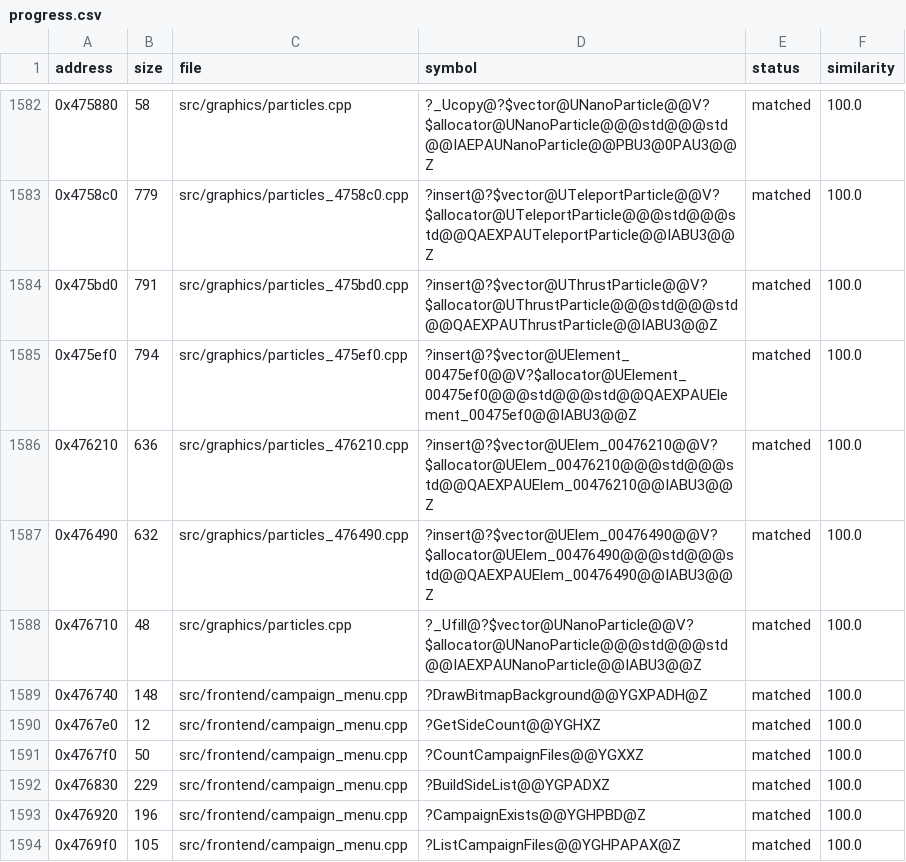
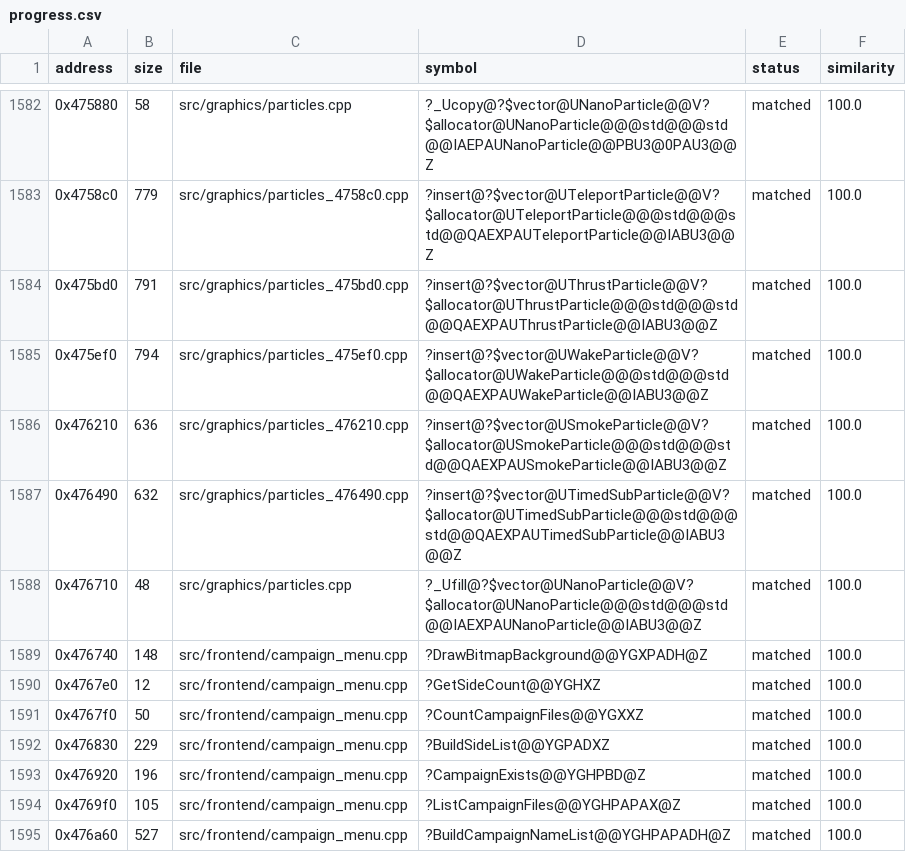
Before and after one commit to HectorBailey/byte-tactics, a CSV file: data/progress.csv, drawn as a sheet; only a part is shown, gaps mark what is left out; the shorter side is filled out with more unchanged rows.

Commit message:
Refactor: Name the three particle records

```diff
--- a/data/progress.csv
+++ b/data/progress.csv
@@ -1584,5 +1584,5 @@ address,size,file,symbol,status,similarity
 0x475bd0,791,src/graphics/particles_475bd0.cpp,?insert@?$vector@UThrustParticle@@V?$allocator@UThrustParticle@@@std@@@std@@QAEXPAUThrustParticle@@IABU3@@Z,matched,100.0
-0x475ef0,794,src/graphics/particles_475ef0.cpp,?insert@?$vector@UElement_00475ef0@@V?$allocator@UElement_00475ef0@@@std@@@std@@QAEXPAUElement_00475ef0@@IABU3@@Z,matched,100.0
-0x476210,636,src/graphics/particles_476210.cpp,?insert@?$vector@UElem_00476210@@V?$allocator@UElem_00476210@@@std@@@std@@QAEXPAUElem_00476210@@IABU3@@Z,matched,100.0
-0x476490,632,src/graphics/particles_476490.cpp,?insert@?$vector@UElem_00476490@@V?$allocator@UElem_00476490@@@std@@@std@@QAEXPAUElem_00476490@@IABU3@@Z,matched,100.0
+0x475ef0,794,src/graphics/particles_475ef0.cpp,?insert@?$vector@UWakeParticle@@V?$allocator@UWakeParticle@@@std@@@std@@QAEXPAUWakeParticle@@IABU3@@Z,matched,100.0
+0x476210,636,src/graphics/particles_476210.cpp,?insert@?$vector@USmokeParticle@@V?$allocator@USmokeParticle@@@std@@@std@@QAEXPAUSmokeParticle@@IABU3@@Z,matched,100.0
+0x476490,632,src/graphics/particles_476490.cpp,?insert@?$vector@UTimedSubParticle@@V?$allocator@UTimedSubParticle@@@std@@@std@@QAEXPAUTimedSubParticle@@IABU3@@Z,matched,100.0
 0x476710,48,src/graphics/particles.cpp,?_Ufill@?$vector@UNanoParticle@@V?$allocator@UNanoParticle@@@std@@@std@@IAEXPAUNanoParticle@@IABU3@@Z,matched,100.0
```
Also changed, not shown: data/symbols.csv, 3 other files.
